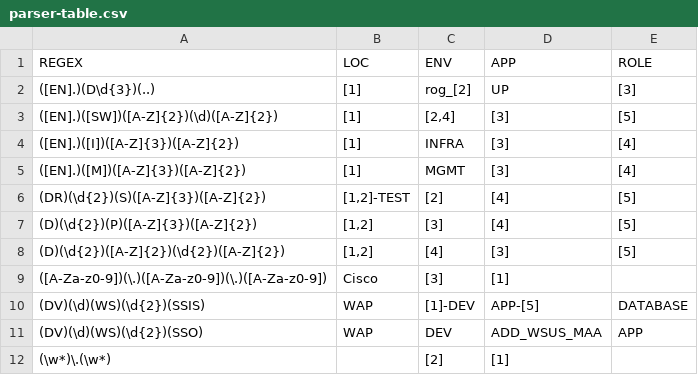
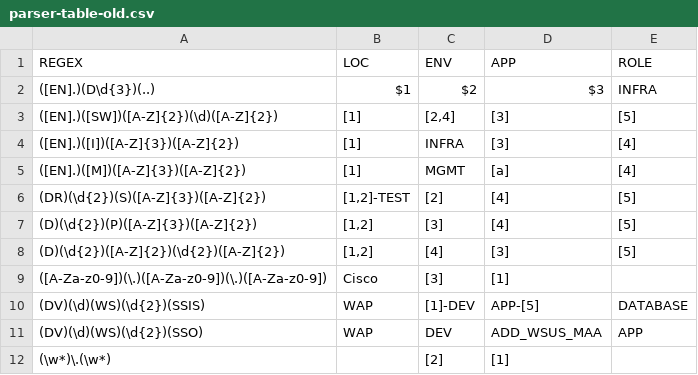
Before and after one commit to jdschmitz15/hostname-parser, a CSV file: parser-table-old.csv (was parser-table.csv), drawn as a sheet.

```diff
--- a/parser-table.csv
+++ b/parser-table-old.csv
@@ -1,6 +1,6 @@
 REGEX,LOC,ENV,APP,ROLE
-([EN].)(D\d{3})(..),[1],rog_[2],UP,[3]
+([EN].)(D\d{3})(..),$1 ,$2 ,$3 ,INFRA
 ([EN].)([SW])([A-Z]{2})(\d)([A-Z]{2}),[1],"[2,4]",[3],[5]
 ([EN].)([I])([A-Z]{3})([A-Z]{2}),[1],INFRA,[3],[4]
-([EN].)([M])([A-Z]{3})([A-Z]{2}),[1],MGMT,[3],[4]
+([EN].)([M])([A-Z]{3})([A-Z]{2}),[1],MGMT,[a],[4]
 (DR)(\d{2})(S)([A-Z]{3})([A-Z]{2}),"[1,2]-TEST",[2],[4],[5]
```
Also changed, not shown: 5 other files.
